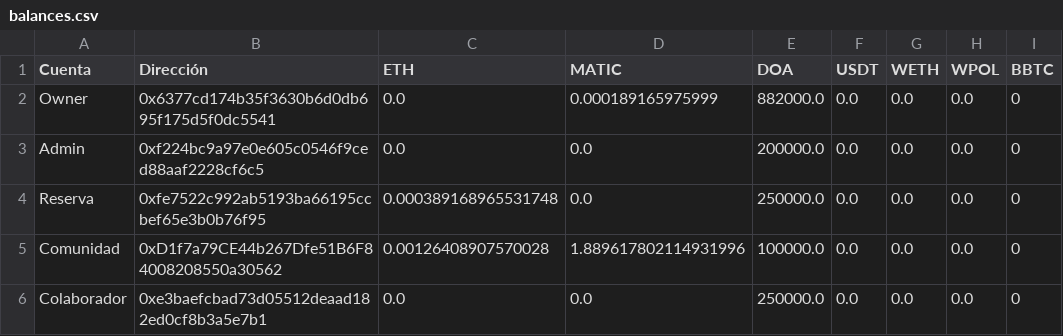
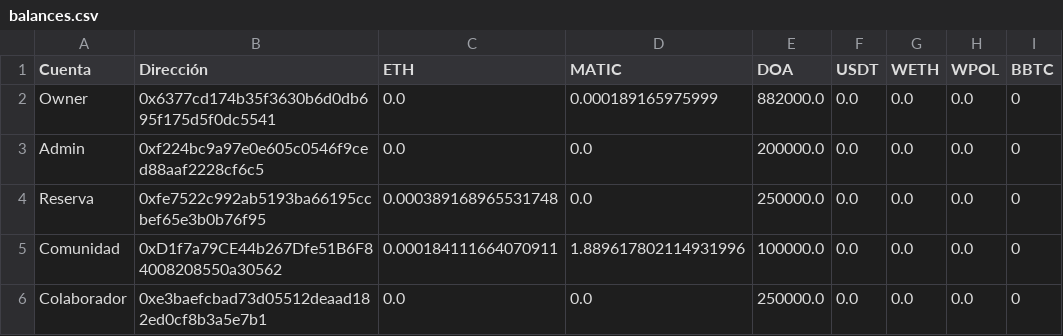
Before and after one commit to alimguz-ops/doa-token, a CSV file: balances.csv, drawn as a sheet.

Commit message:
Auditoría automática de balances generales

```diff
--- a/balances.csv
+++ b/balances.csv
@@ -4,3 +4,3 @@ Admin,0xf224bc9a97e0e605c0546f9ced88aaf2228cf6c5,0.0,0.0,200000.0,0.0,0.0,0.0,0
 Reserva,0xfe7522c992ab5193ba66195ccbef65e3b0b76f95,0.000389168965531748,0.0,250000.0,0.0,0.0,0.0,0
-Comunidad,0xD1f7a79CE44b267Dfe51B6F84008208550a30562,0.00126408907570028,1.889617802114931996,100000.0,0.0,0.0,0.0,0
+Comunidad,0xD1f7a79CE44b267Dfe51B6F84008208550a30562,0.000184111664070911,1.889617802114931996,100000.0,0.0,0.0,0.0,0
 Colaborador,0xe3baefcbad73d05512deaad182ed0cf8b3a5e7b1,0.0,0.0,250000.0,0.0,0.0,0.0,0
```
